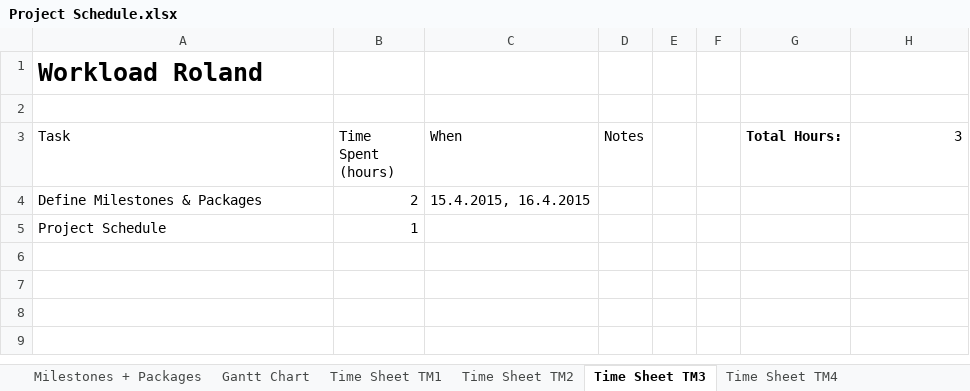
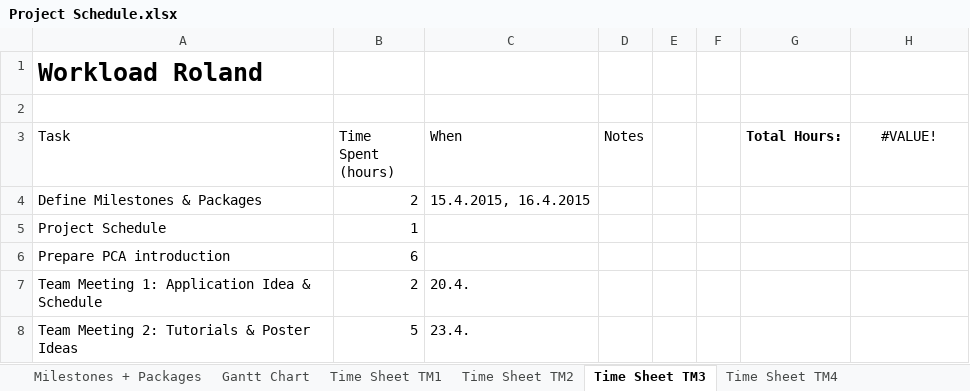
Before and after one commit to heidekrueger/CaseStudiesMachineLearning, an Excel workbook: Project Schedule.xlsx, sheet Time Sheet TM3, drawn as a sheet; values as stored, in another font and other column widths than the file's, no borders; table styles not drawn; the diff names each change by its address in the sheet, - before the commit and + after, or states it on an @@ line.

```diff
--- a/Project Schedule.xlsx (sheet Time Sheet TM3)
+++ b/Project Schedule.xlsx (sheet Time Sheet TM3)
-H3: 3
+H3: #VALUE!
-H3 alignment: right
+H3 alignment: center
+row 6: Prepare PCA introduction | 6
+row 7: Team Meeting 1: Application Idea & Schedule | 2 | 20.4.
+row 8: Team Meeting 2: Tutorials & Poster Ideas | 5 | 23.4.
```
Also changed, not shown: sheet Gantt Chart, sheet Milestones + Packages, sheet temporary, sheet Time Sheet TM5, sheet Time Sheet TM2, sheet Time Sheet TM1, 1 more sheet, hidden cells, 3 other files.
